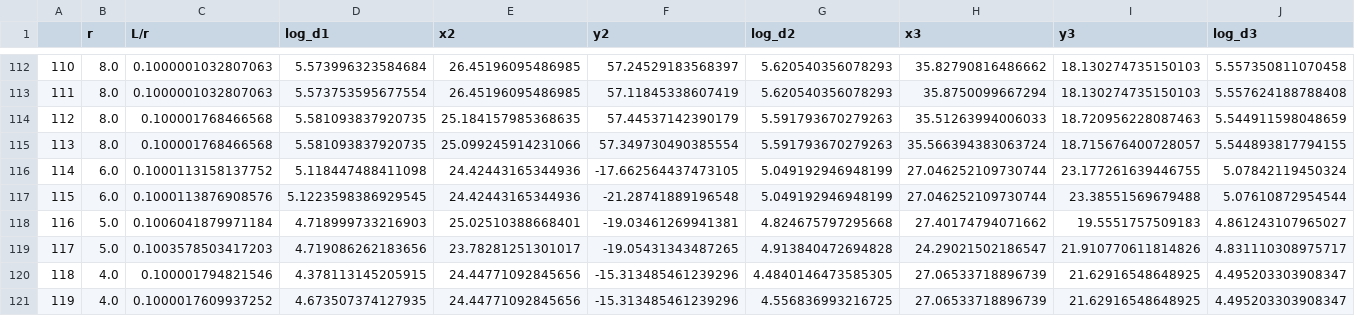
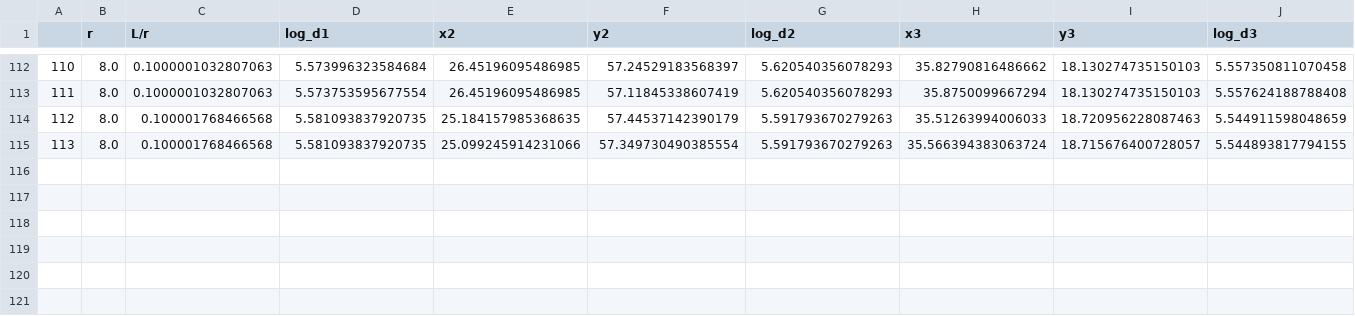
Before and after one commit to symbiotic-engineering/wec_array_opt, a CSV file: data/paretos/combined_design_and_vars.csv, drawn as a sheet; only a part is shown, gaps mark what is left out; rows hold the shown columns only; the diff names each change by its address in the sheet, - before the commit and + after, or states it on an @@ line.

```diff
--- a/data/paretos/combined_design_and_vars.csv
+++ b/data/paretos/combined_design_and_vars.csv
-row 116: 114 | 6.0 | 0.1000113158137752 | 5.118447488411098 | 24.42443165344936 | -17.662564437473105 | 5.049192946948199 | 27.046252109730744 | 23.177261639446755 | 5.07842119450324
-row 117: 115 | 6.0 | 0.1000113876908576 | 5.1223598386929545 | 24.42443165344936 | -21.28741889196548 | 5.049192946948199 | 27.046252109730744 | 23.38551569679488 | 5.07610872954544
-row 118: 116 | 5.0 | 0.1006041879971184 | 4.718999733216903 | 25.02510388668401 | -19.03461269941381 | 4.824675797295668 | 27.40174794071662 | 19.5551757509183 | 4.861243107965027
-row 119: 117 | 5.0 | 0.1003578503417203 | 4.719086262183656 | 23.78281251301017 | -19.05431343487265 | 4.913840472694828 | 24.29021502186547 | 21.910770611814826 | 4.831110308975717
-row 120: 118 | 4.0 | 0.100001794821546 | 4.378113145205915 | 24.44771092845656 | -15.313485461239296 | 4.4840146473585305 | 27.06533718896739 | 21.62916548648925 | 4.495203303908347
-row 121: 119 | 4.0 | 0.1000017609937252 | 4.673507374127935 | 24.44771092845656 | -15.313485461239296 | 4.556836993216725 | 27.06533718896739 | 21.62916548648925 | 4.495203303908347
```
Also changed, not shown: 7 other files.
